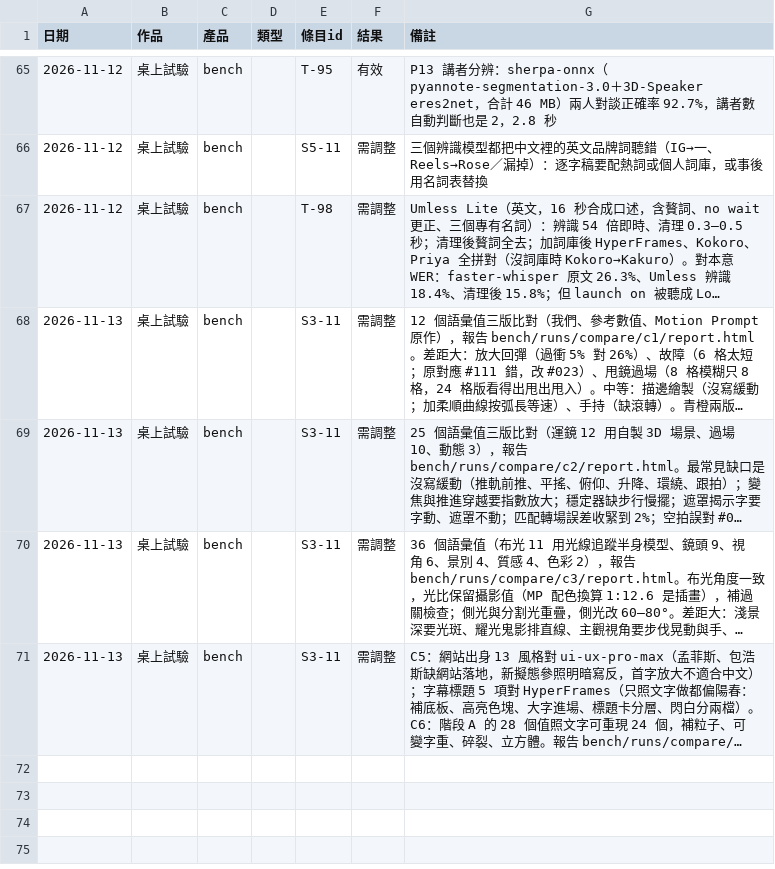
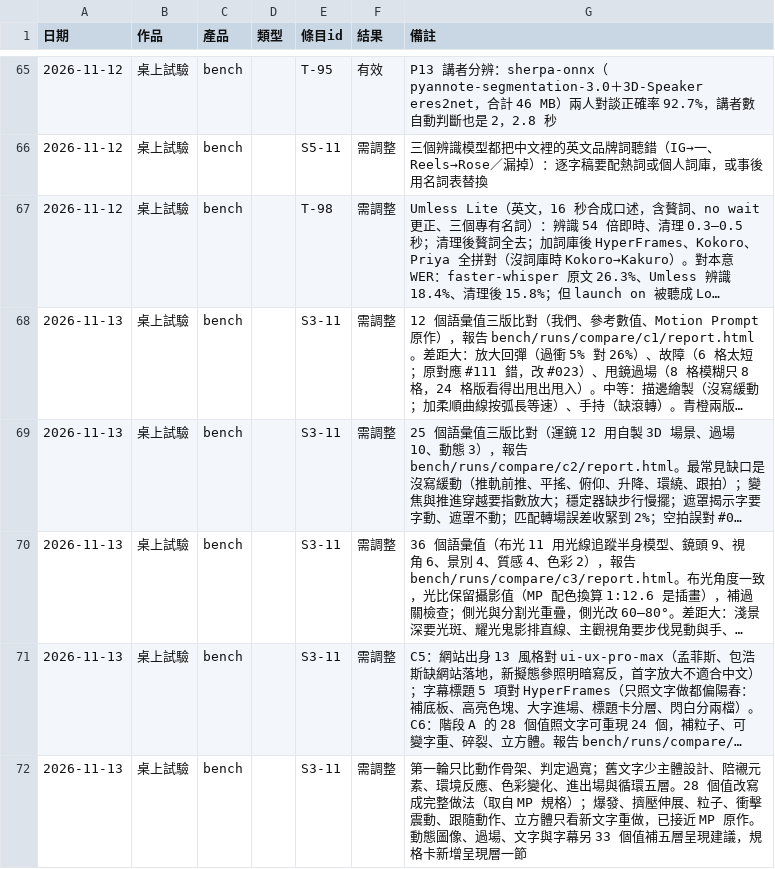
Before and after one commit to mick3412/production-playbook, a CSV file: data/runs.csv, drawn as a sheet; only a part is shown, gaps mark what is left out; long unchanged cells end in …; the diff names each change by its address in the sheet, - before the commit and + after, or states it on an @@ line.

```diff
--- a/data/runs.csv
+++ b/data/runs.csv
+row 72: 2026-11-13 | 桌上試驗 | bench |  | S3-11 | 需調整 | 第一輪只比動作骨架、判定過寬；舊文字少主體設計、陪襯元素、環境反應、色彩變化、進出場與循環五層。28 個值改寫成完整做法（取自 MP 規格）；爆發、擠壓伸展、粒子、衝擊震動、跟隨動作、立方體只看新文字重做，已接近 MP 原作。動態圖像、過場、文字與字幕另 33 個值補五層呈現建議，規格卡新增呈現層一節
```
Also changed, not shown: 5 other files.
